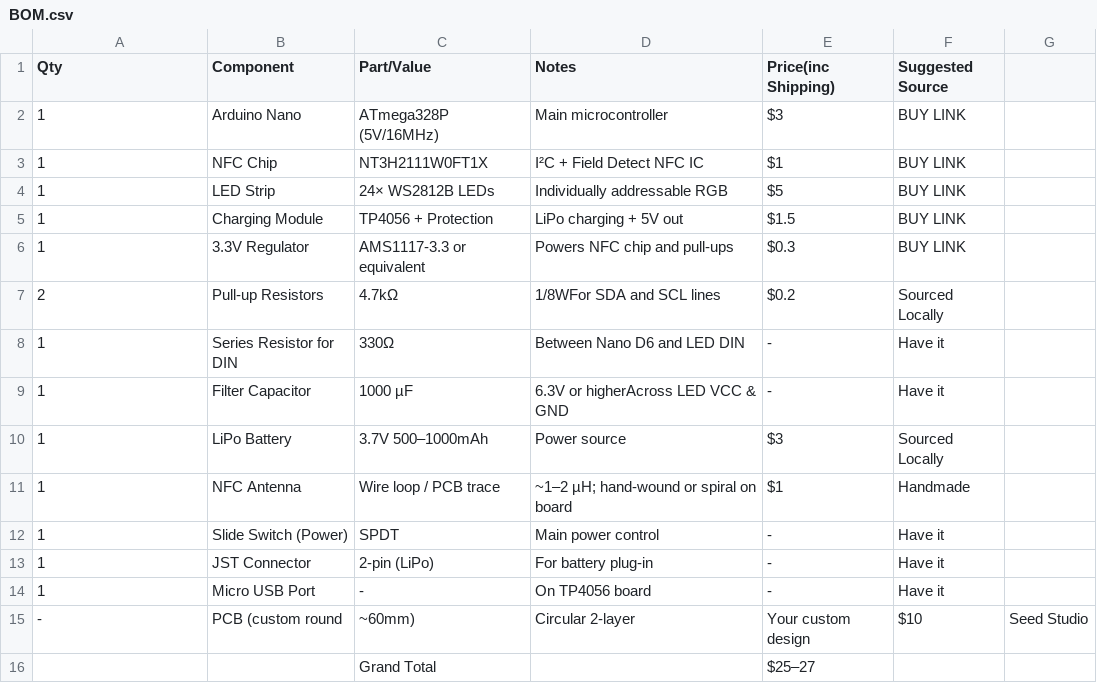
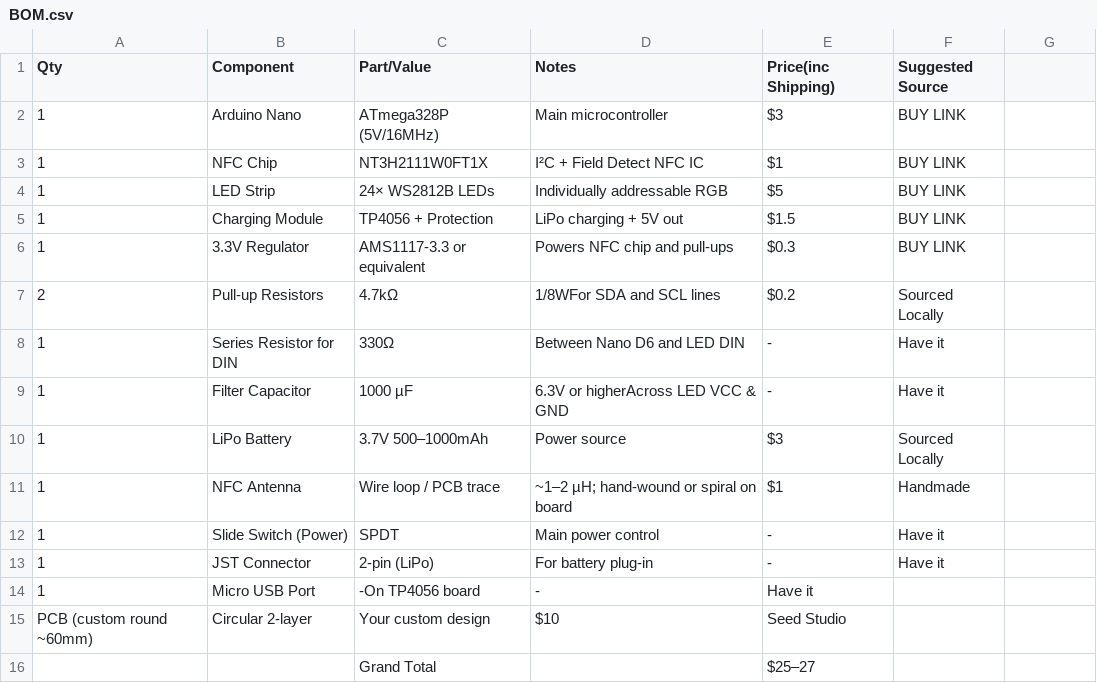
Before and after one commit to Armaan240/SquidDeck, a CSV file: BOM.csv, drawn as a sheet.

Commit message:
Update BOM.csv

```diff
--- a/BOM.csv
+++ b/BOM.csv
@@ -13,4 +13,4 @@ Qty,Component,Part/Value,Notes,Price(inc Shipping),Suggested Source
 1,JST Connector,2-pin (LiPo),For battery plug-in,-,Have it
-1,Micro USB Port,-,On TP4056 board,-,Have it
--,PCB (custom round, ~60mm),Circular 2-layer,Your custom design,$10,Seed Studio
+1,Micro USB Port,-On TP4056 board,-,Have it
+PCB (custom round ~60mm),Circular 2-layer,Your custom design,$10,Seed Studio
 ,,Grand Total,,$25–27,
```
